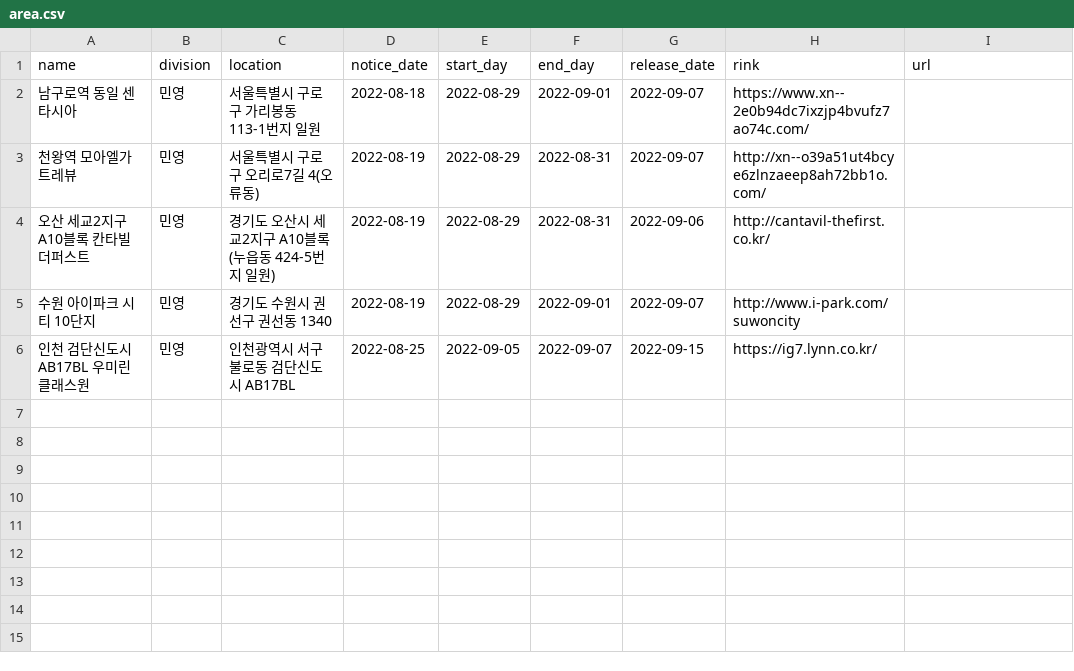
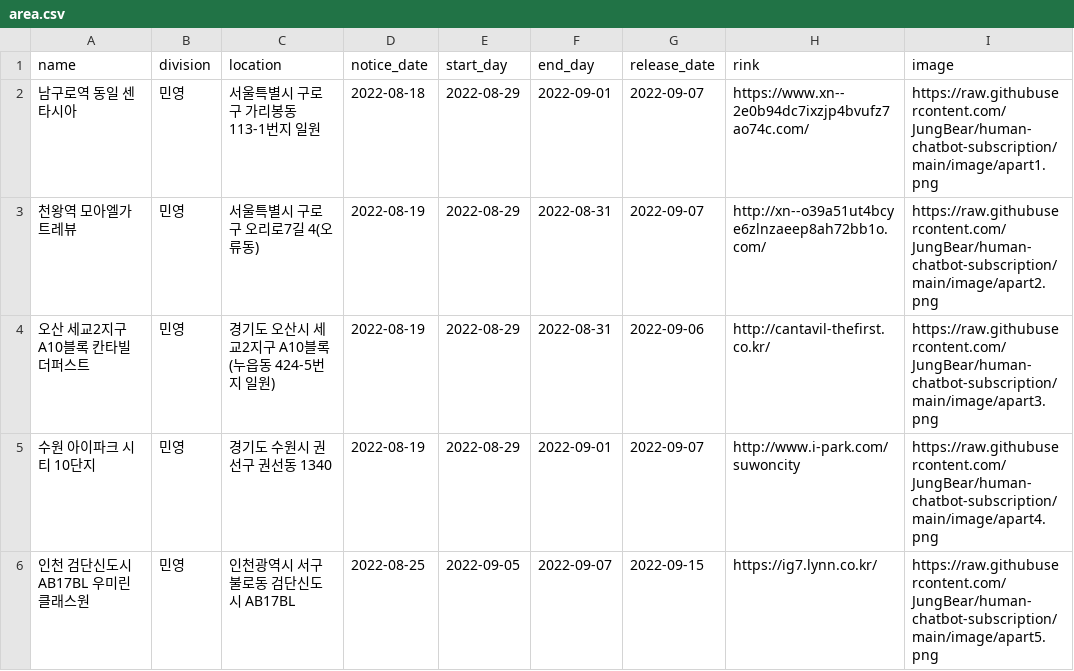
Before and after one commit to JungBear/human-chatbot-subscription, a CSV file: data/area.csv, drawn as a sheet.

Commit message:
updated

```diff
--- a/data/area.csv
+++ b/data/area.csv
@@ -1,6 +1,6 @@
-name,division,location,notice_date,start_day,end_day,release_date,rink,url
-남구로역 동일 센타시아,민영,서울특별시 구로구 가리봉동 113-1번지 일원,2022-08-18,2022-08-29,2022-09-01,2022-09-07,https://www.xn--2e0b94dc7ixzjp4bvufz7ao74c.com/,
-천왕역 모아엘가 트레뷰,민영,서울특별시 구로구 오리로7길 4(오류동),2022-08-19,2022-08-29,2022-08-31,2022-09-07,http://xn--o39a51ut4bcye6zlnzaeep8ah72bb1o.com/,
-오산 세교2지구 A10블록 칸타빌 더퍼스트,민영,경기도 오산시 세교2지구 A10블록 (누읍동 424-5번지 일원),2022-08-19,2022-08-29,2022-08-31,2022-09-06,http://cantavil-thefirst.co.kr/,
-수원 아이파크 시티 10단지,민영,경기도 수원시 권선구 권선동 1340,2022-08-19,2022-08-29,2022-09-01,2022-09-07,http://www.i-park.com/suwoncity,
-인천 검단신도시 AB17BL 우미린 클래스원,민영,인천광역시 서구 불로동 검단신도시 AB17BL,2022-08-25,2022-09-05,2022-09-07,2022-09-15,https://ig7.lynn.co.kr/,
+name,division,location,notice_date,start_day,end_day,release_date,rink,image
+남구로역 동일 센타시아,민영,서울특별시 구로구 가리봉동 113-1번지 일원,2022-08-18,2022-08-29,2022-09-01,2022-09-07,https://www.xn--2e0b94dc7ixzjp4bvufz7ao74c.com/,https://raw.githubusercontent.com/JungBear/human-chatbot-subscription/main/image/apart1.png
+천왕역 모아엘가 트레뷰,민영,서울특별시 구로구 오리로7길 4(오류동),2022-08-19,2022-08-29,2022-08-31,2022-09-07,http://xn--o39a51ut4bcye6zlnzaeep8ah72bb1o.com/,https://raw.githubusercontent.com/JungBear/human-chatbot-subscription/main/image/apart2.png
+오산 세교2지구 A10블록 칸타빌 더퍼스트,민영,경기도 오산시 세교2지구 A10블록 (누읍동 424-5번지 일원),2022-08-19,2022-08-29,2022-08-31,2022-09-06,http://cantavil-thefirst.co.kr/,https://raw.githubusercontent.com/JungBear/human-chatbot-subscription/main/image/apart3.png
+수원 아이파크 시티 10단지,민영,경기도 수원시 권선구 권선동 1340,2022-08-19,2022-08-29,2022-09-01,2022-09-07,http://www.i-park.com/suwoncity,https://raw.githubusercontent.com/JungBear/human-chatbot-subscription/main/image/apart4.png
+인천 검단신도시 AB17BL 우미린 클래스원,민영,인천광역시 서구 불로동 검단신도시 AB17BL,2022-08-25,2022-09-05,2022-09-07,2022-09-15,https://ig7.lynn.co.kr/,https://raw.githubusercontent.com/JungBear/human-chatbot-subscription/main/image/apart5.png
```
